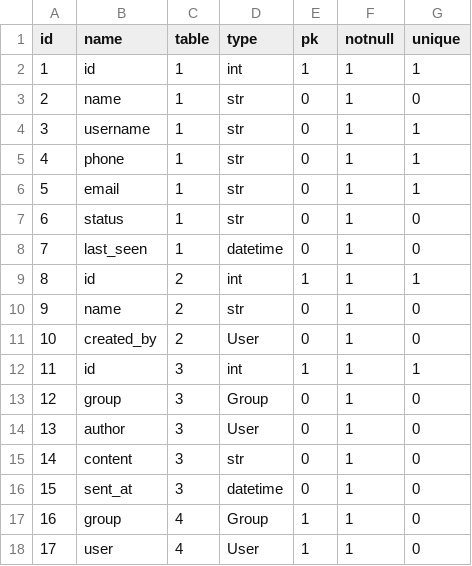
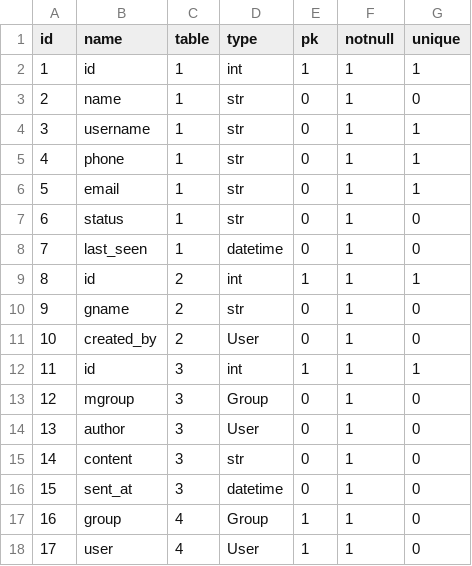
Before and after one commit to yoogottamk/distributed-chat-db, a CSV file: ddbms_chat/phase2/syscat/column.csv, drawn as a sheet.

Commit message:
rename col names

```diff
--- a/ddbms_chat/phase2/syscat/column.csv
+++ b/ddbms_chat/phase2/syscat/column.csv
@@ -9,6 +9,6 @@ id,name,table,type,pk,notnull,unique
 8,id,2,int,1,1,1
-9,name,2,str,0,1,0
+9,gname,2,str,0,1,0
 10,created_by,2,User,0,1,0
 11,id,3,int,1,1,1
-12,group,3,Group,0,1,0
+12,mgroup,3,Group,0,1,0
 13,author,3,User,0,1,0
```
Also changed, not shown: ddbms_chat/phase2/syscat/fragment.csv, 3 other files.
